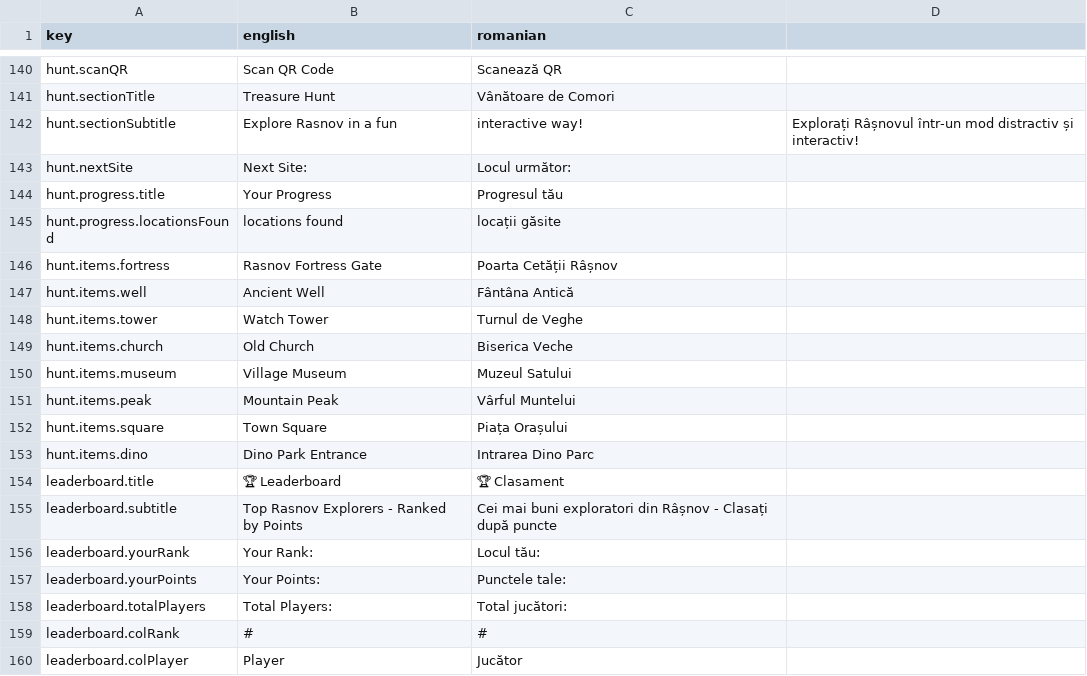
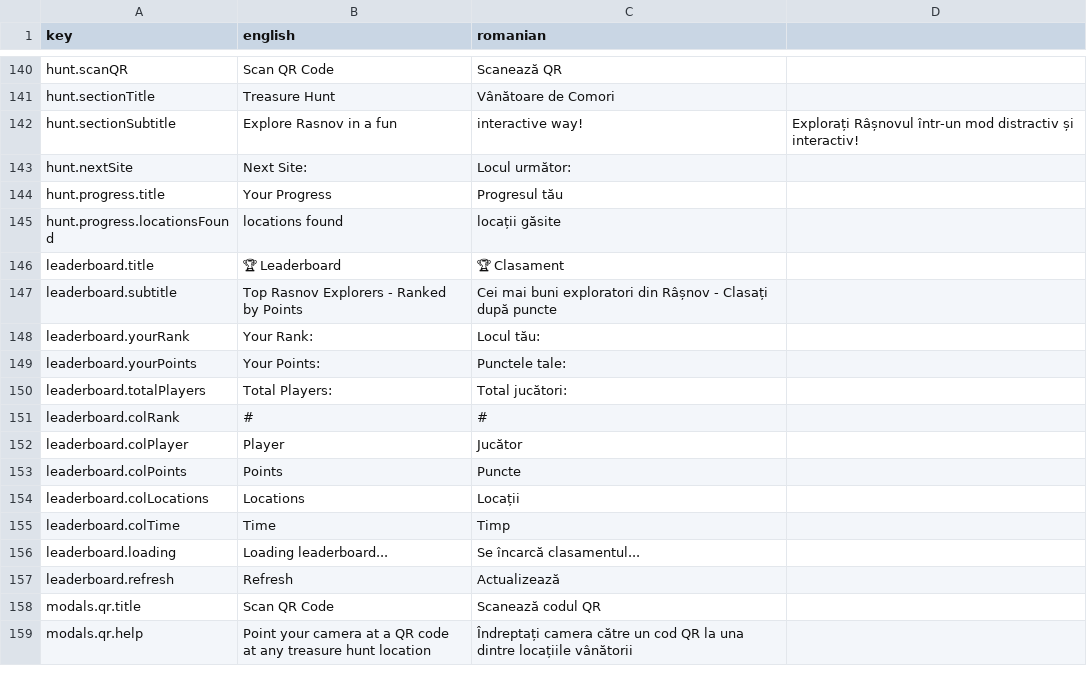
Before and after one commit to JWalker899/testsite, a CSV file: locales/translations.csv, drawn as a sheet; only a part is shown, gaps mark what is left out; the shorter side is filled out with more unchanged rows; the diff names each change by its address in the sheet, - before the commit and + after, or states it on an @@ line.

```diff
--- a/locales/translations.csv
+++ b/locales/translations.csv
-row 146: hunt.items.fortress | Rasnov Fortress Gate | Poarta Cetății Râșnov
-row 147: hunt.items.well | Ancient Well | Fântâna Antică
-row 148: hunt.items.tower | Watch Tower | Turnul de Veghe
-row 149: hunt.items.church | Old Church | Biserica Veche
-row 150: hunt.items.museum | Village Museum | Muzeul Satului
-row 151: hunt.items.peak | Mountain Peak | Vârful Muntelui
-row 152: hunt.items.square | Town Square | Piața Orașului
-row 153: hunt.items.dino | Dino Park Entrance | Intrarea Dino Parc
```
Also changed, not shown: 4 other files.
